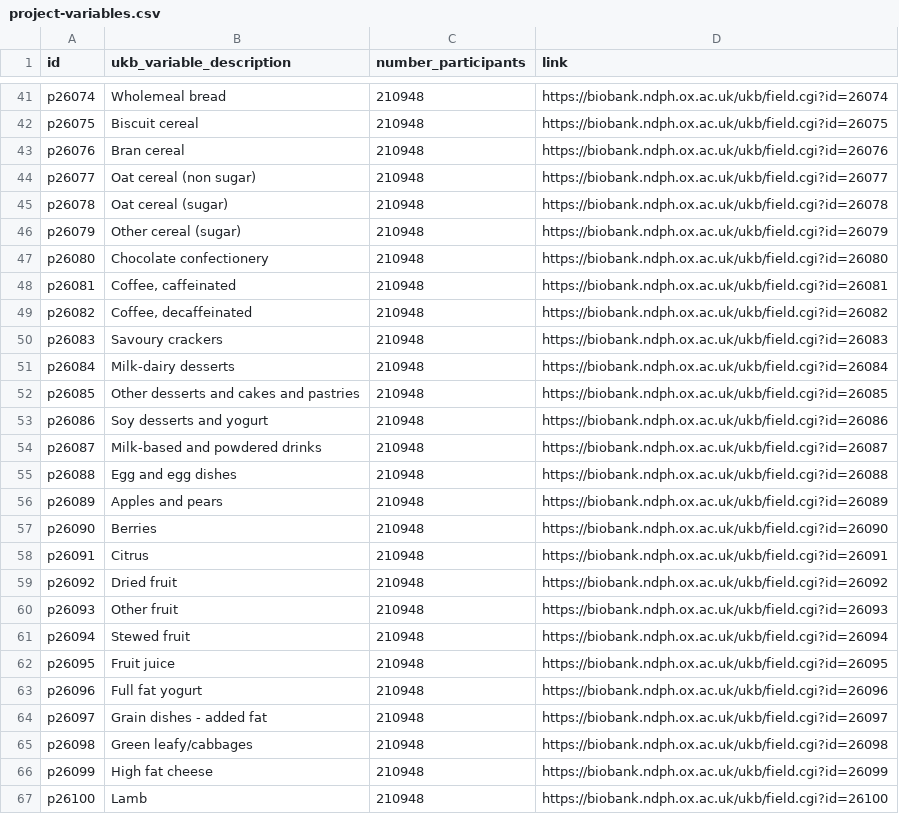
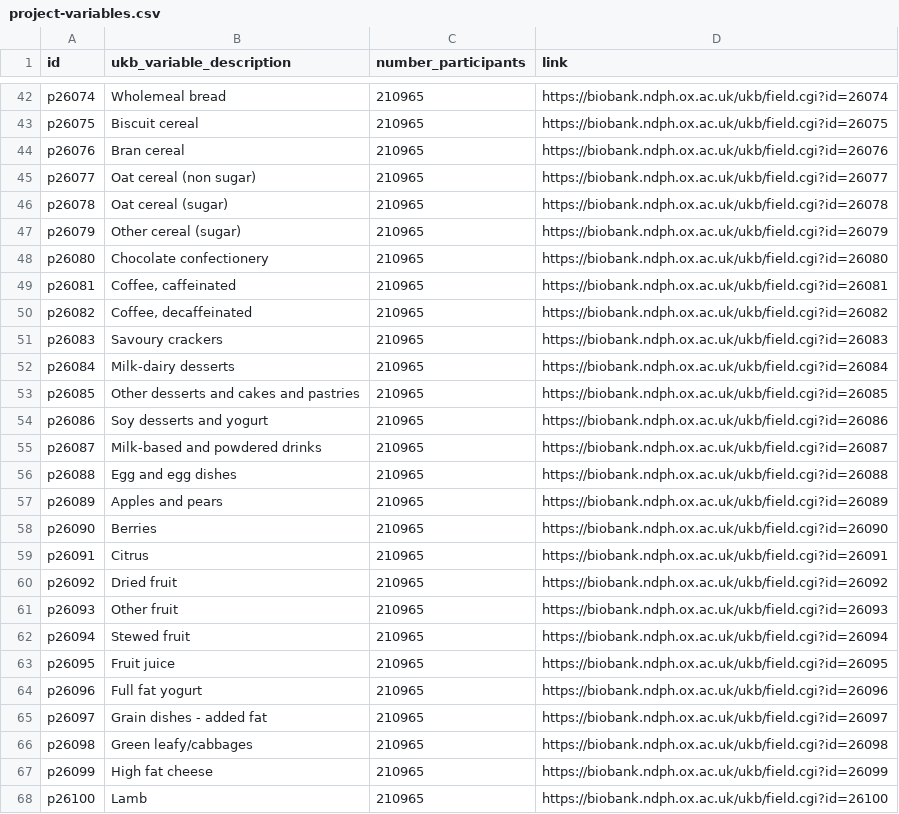
Before and after one commit to steno-aarhus/lega, a CSV file: data-raw/project-variables.csv, drawn as a sheet; only a part is shown, gaps mark what is left out; addresses are those after the commit; the diff covers the shown part only; the diff names each change by its address in the sheet, - before the commit and + after, or states it on an @@ line.

```diff
--- a/data-raw/project-variables.csv
+++ b/data-raw/project-variables.csv
-C42:C68 (number_participants): 210948
+C42:C68 (number_participants): 210965
```
Also changed, not shown: 4 added rows, 3 removed rows and 74 edited cells elsewhere in this file.
